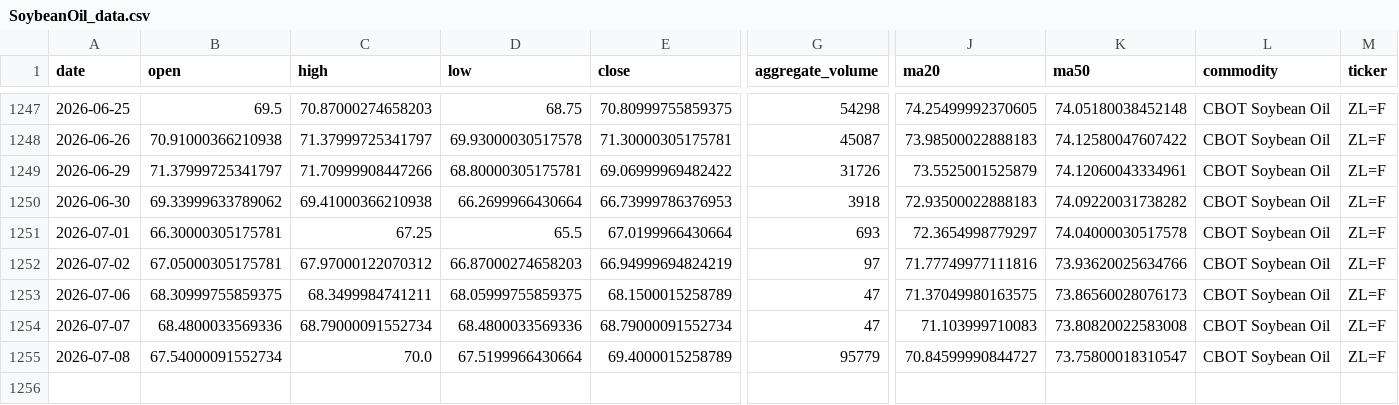
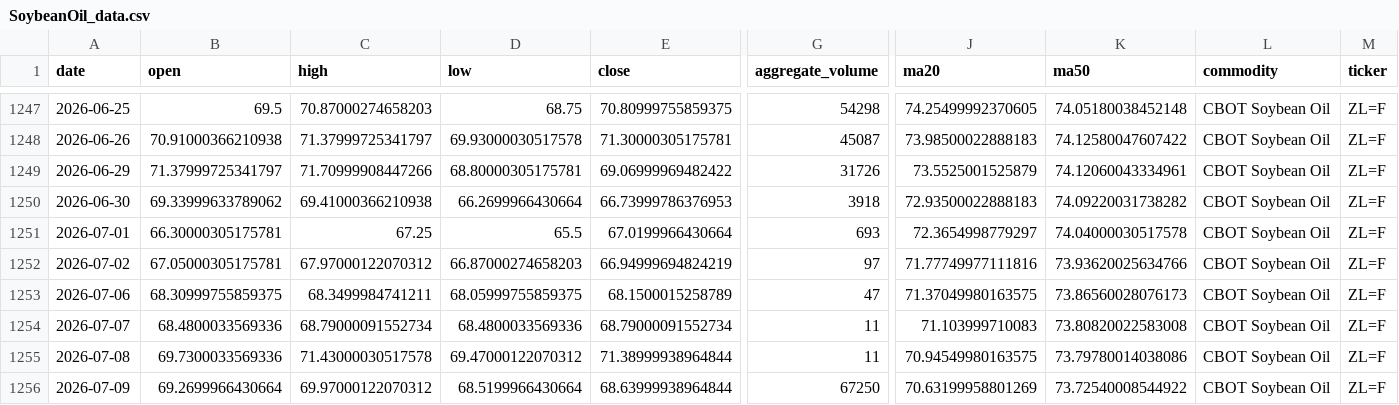
Before and after one commit to jjch1986/price-chart-site, a CSV file: data/SoybeanOil_data.csv, drawn as a sheet; only a part is shown, gaps mark what is left out; rows hold the shown columns only; the diff names each change by its address in the sheet, - before the commit and + after, or states it on an @@ line.

```diff
--- a/data/SoybeanOil_data.csv
+++ b/data/SoybeanOil_data.csv
-G1254 (aggregate_volume): 47
+G1254 (aggregate_volume): 11
-B1255 (open): 67.54000091552734
+B1255 (open): 69.7300033569336
-C1255 (high): 70.0
+C1255 (high): 71.43000030517578
-D1255 (low): 67.5199966430664
+D1255 (low): 69.47000122070312
-E1255 (close): 69.4000015258789
+E1255 (close): 71.38999938964844
-G1255 (aggregate_volume): 95779
+G1255 (aggregate_volume): 11
-J1255 (ma20): 70.84599990844727
+J1255 (ma20): 70.94549980163575
-K1255 (ma50): 73.75800018310547
+K1255 (ma50): 73.79780014038086
+row 1256: 2026-07-09 | 69.2699966430664 | 69.97000122070312 | 68.5199966430664 | 68.63999938964844 | 67250 | 70.63199958801269 | 73.72540008544922 | CBOT Soybean Oil | ZL=F
```
Also changed, not shown: data/Cotton_No2_data.csv, data/FeederCattle_data.csv, 21 other files.
